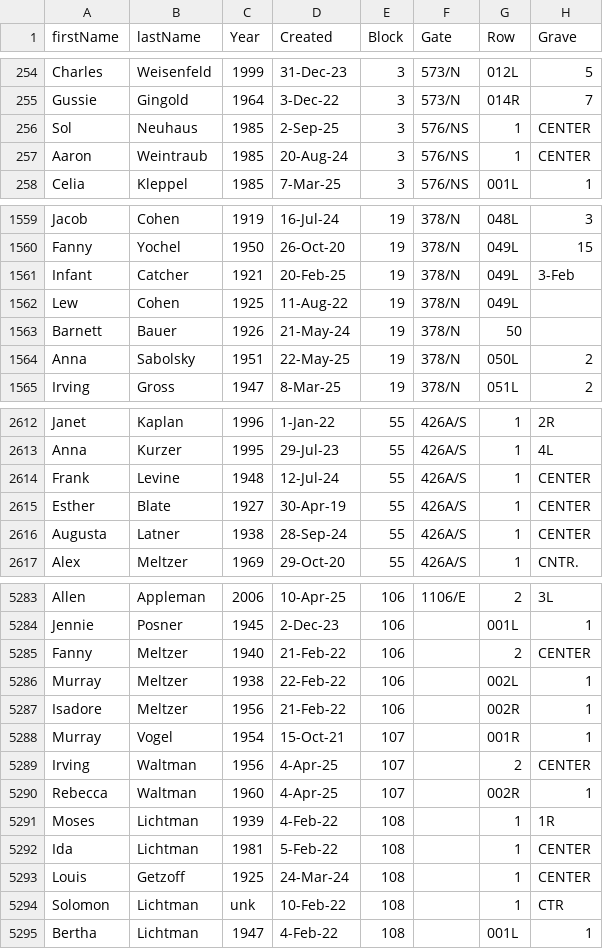
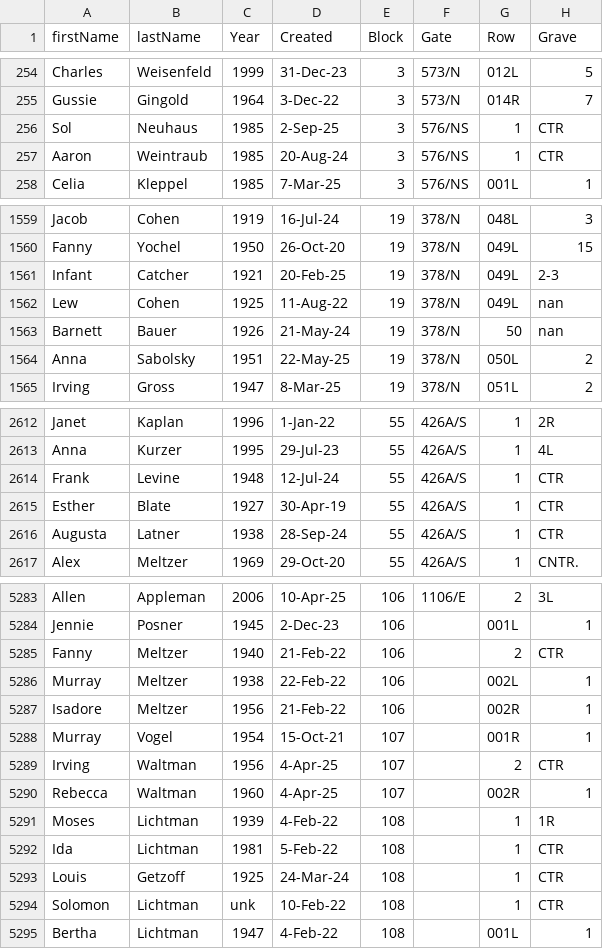
Before and after one commit to markrlondon/Old-Montefiore-Cemetery, a CSV file: requests.csv, drawn as a sheet; only a part is shown, gaps mark what is left out; the diff covers the shown part only.

Commit message:
Add files via upload

```diff
--- a/requests.csv
+++ b/requests.csv
@@ -255,4 +255,4 @@ Charles,Weisenfeld,1999,31-Dec-23,3,573/N,012L,5
 Gussie,Gingold,1964,3-Dec-22,3,573/N,014R,7
-Sol,Neuhaus,1985,2-Sep-25,3,576/NS,1,CENTER
-Aaron,Weintraub,1985,20-Aug-24,3,576/NS,1,CENTER
+Sol,Neuhaus,1985,2-Sep-25,3,576/NS,1,CTR
+Aaron,Weintraub,1985,20-Aug-24,3,576/NS,1,CTR
 Celia,Kleppel,1985,7-Mar-25,3,576/NS,001L,1
@@ -1560,5 +1560,5 @@ Jacob,Cohen,1919,16-Jul-24,19,378/N,048L,3
 Fanny,Yochel,1950,26-Oct-20,19,378/N,049L,15
-Infant,Catcher,1921,20-Feb-25,19,378/N,049L,3-Feb
-Lew,Cohen,1925,11-Aug-22,19,378/N,049L,
-Barnett,Bauer,1926,21-May-24,19,378/N,50,
+Infant,Catcher,1921,20-Feb-25,19,378/N,049L,2-3
+Lew,Cohen,1925,11-Aug-22,19,378/N,049L,nan
+Barnett,Bauer,1926,21-May-24,19,378/N,50,nan
 Anna,Sabolsky,1951,22-May-25,19,378/N,050L,2
@@ -2613,5 +2613,5 @@ Janet,Kaplan,1996,1-Jan-22,55,426A/S,1,2R
 Anna,Kurzer,1995,29-Jul-23,55,426A/S,1,4L
-Frank,Levine,1948,12-Jul-24,55,426A/S,1,CENTER
-Esther,Blate,1927,30-Apr-19,55,426A/S,1,CENTER
-Augusta,Latner,1938,28-Sep-24,55,426A/S,1,CENTER
+Frank,Levine,1948,12-Jul-24,55,426A/S,1,CTR
+Esther,Blate,1927,30-Apr-19,55,426A/S,1,CTR
+Augusta,Latner,1938,28-Sep-24,55,426A/S,1,CTR
 Alex,Meltzer,1969,29-Oct-20,55,426A/S,1,CNTR.
@@ -5284,3 +5284,3 @@ Allen,Appleman,2006,10-Apr-25,106,1106/E,2,3L
 Jennie,Posner,1945,2-Dec-23,106,,001L,1
-Fanny,Meltzer,1940,21-Feb-22,106,,2,CENTER
+Fanny,Meltzer,1940,21-Feb-22,106,,2,CTR
 Murray,Meltzer,1938,22-Feb-22,106,,002L,1
@@ -5288,7 +5288,7 @@ Isadore,Meltzer,1956,21-Feb-22,106,,002R,1
 Murray,Vogel,1954,15-Oct-21,107,,001R,1
-Irving,Waltman,1956,4-Apr-25,107,,2,CENTER
+Irving,Waltman,1956,4-Apr-25,107,,2,CTR
 Rebecca,Waltman,1960,4-Apr-25,107,,002R,1
 Moses,Lichtman,1939,4-Feb-22,108,,1,1R
-Ida,Lichtman,1981,5-Feb-22,108,,1,CENTER
-Louis,Getzoff,1925,24-Mar-24,108,,1,CENTER
+Ida,Lichtman,1981,5-Feb-22,108,,1,CTR
+Louis,Getzoff,1925,24-Mar-24,108,,1,CTR
 Solomon,Lichtman,unk,10-Feb-22,108,,1,CTR
```
Also changed, not shown: 91 edited cells elsewhere in this file.
